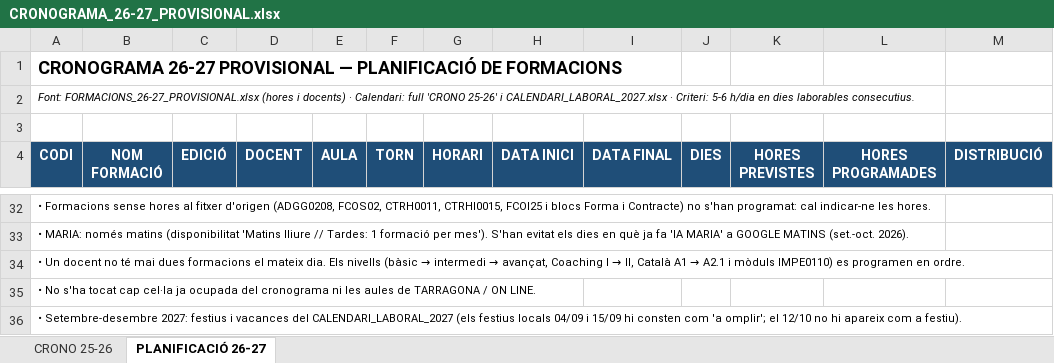
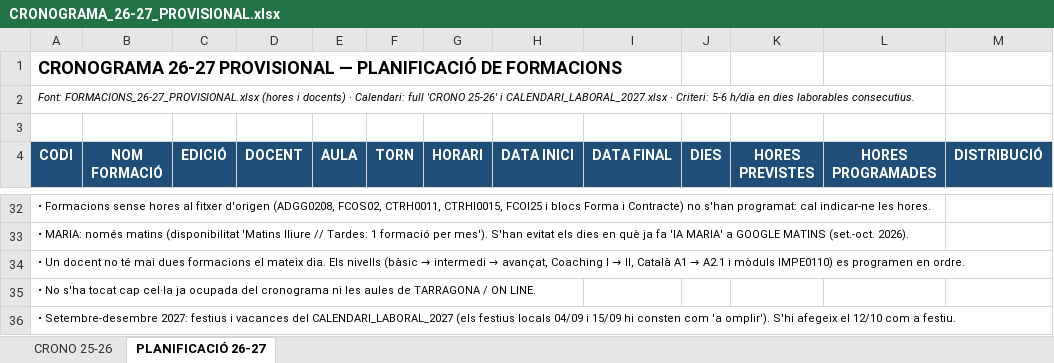
Before and after one commit to Rafa34-hub/Rafa, an Excel workbook: cronograma/CRONOGRAMA_26-27_PROVISIONAL.xlsx, sheet PLANIFICACIÓ 26-27, drawn as a sheet; only a part is shown, gaps mark what is left out; values as stored, in another font and other column widths than the file's, no borders; the diff names each change by its address in the sheet, - before the commit and + after, or states it on an @@ line.

```diff
--- a/cronograma/CRONOGRAMA_26-27_PROVISIONAL.xlsx (sheet PLANIFICACIÓ 26-27)
+++ b/cronograma/CRONOGRAMA_26-27_PROVISIONAL.xlsx (sheet PLANIFICACIÓ 26-27)
-A36 (CODI): …com 'a omplir'; el 12/10 no hi apareix com a festiu).
+A36 (CODI): …com 'a omplir'). S'hi afegeix el 12/10 com a festiu.
```
Also changed, not shown: sheet CRONO 25-26, 1 other file.
